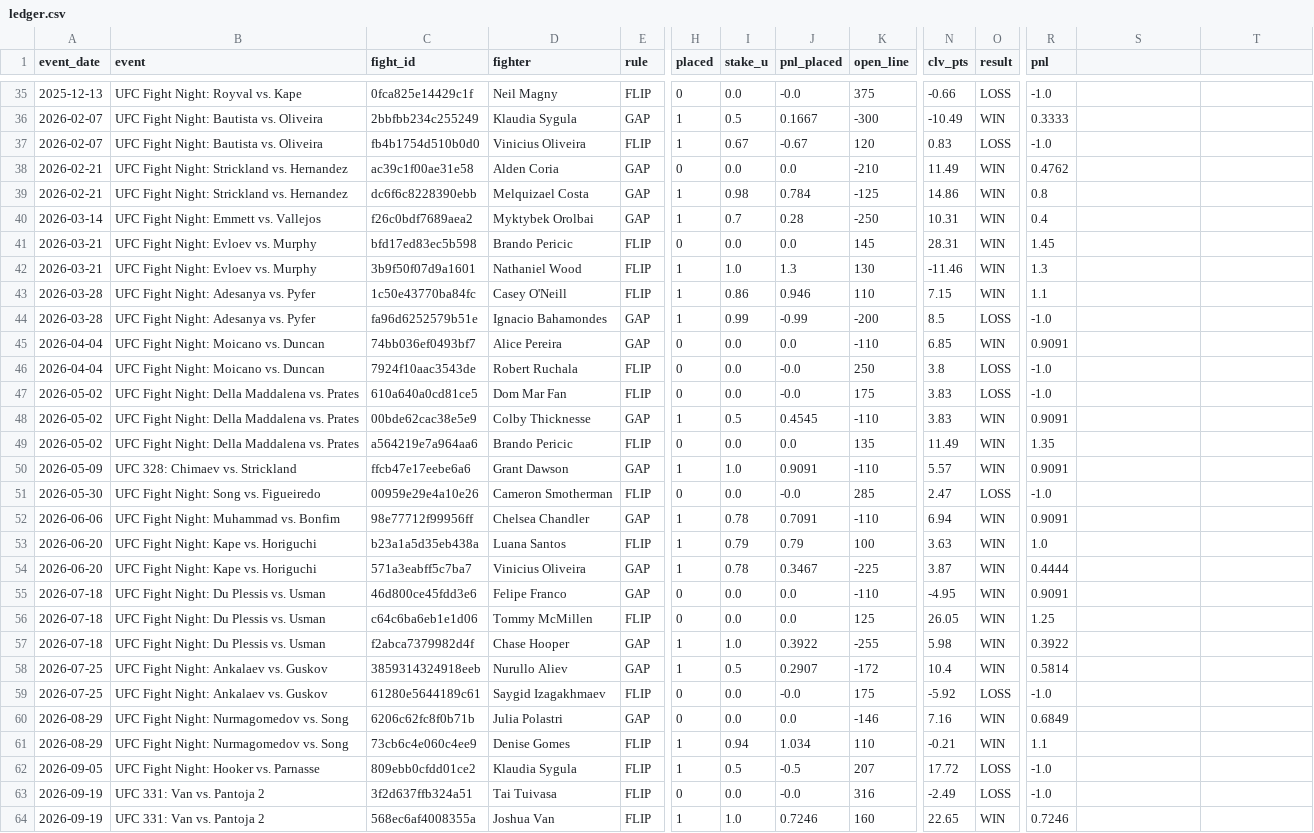
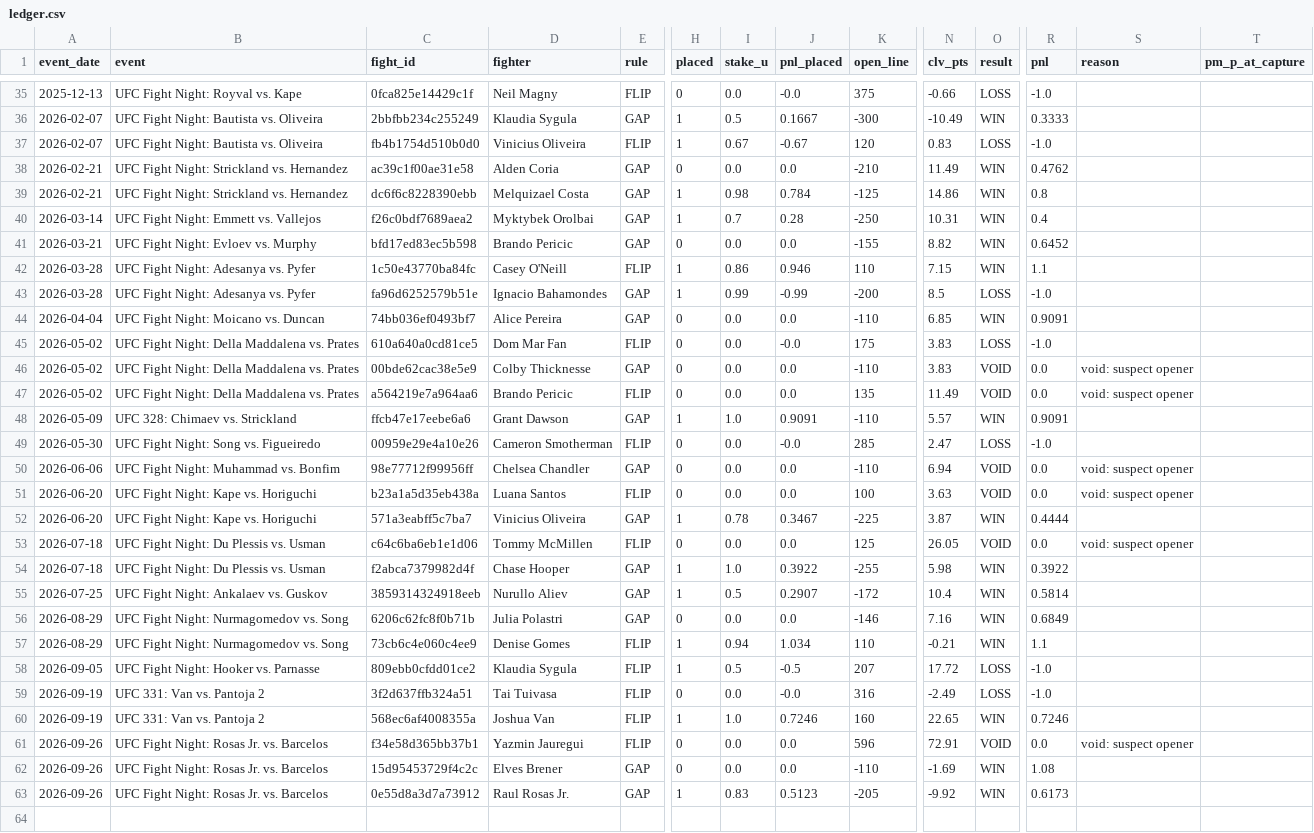
Before and after one commit to lkirby195/FightNight, a CSV file: site/out/record/ledger.csv, drawn as a sheet; only a part is shown, gaps mark what is left out; removed rows and columns are numbered as before the commit, all else as after; rows hold the shown columns only; the diff names each change by its address in the sheet, - before the commit and + after, or states it on an @@ line.

```diff
--- a/site/out/record/ledger.csv
+++ b/site/out/record/ledger.csv
-S1: (empty)
+S1: reason
-T1: (empty)
+T1: pm_p_at_capture
-E41 (rule): FLIP
+E41 (rule): GAP
-K41 (open_line): 145
+K41 (open_line): -155
-N41 (clv_pts): 28.31
+N41 (clv_pts): 8.82
-R41 (pnl): 1.45
+R41 (pnl): 0.6452
-row 42: 2026-03-21 | UFC Fight Night: Evloev vs. Murphy | 3b9f50f07d9a1601 | Nathaniel Wood | FLIP | 1 | 1.0 | 1.3 | 130 | -11.46 | WIN | 1.3
-row 46: 2026-04-04 | UFC Fight Night: Moicano vs. Duncan | 7924f10aac3543de | Robert Ruchala | FLIP | 0 | 0.0 | -0.0 | 250 | 3.8 | LOSS | -1.0
-H46 (placed): 1
+H46 (placed): 0
-I46 (stake_u): 0.5
+I46 (stake_u): 0.0
-J46 (pnl_placed): 0.4545
+J46 (pnl_placed): 0.0
-O46:O47 (result): WIN
+O46:O47 (result): VOID
-R46 (pnl): 0.9091
+R46 (pnl): 0.0
-S46:S47 (reason): (empty)
+S46:S47 (reason): void: suspect opener
-R47 (pnl): 1.35
+R47 (pnl): 0.0
-H50:H51 (placed): 1
+H50:H51 (placed): 0
-I50 (stake_u): 0.78
+I50 (stake_u): 0.0
-J50 (pnl_placed): 0.7091
+J50 (pnl_placed): 0.0
-O50:O51 (result): WIN
+O50:O51 (result): VOID
-R50 (pnl): 0.9091
+R50 (pnl): 0.0
-S50:S51 (reason): (empty)
+S50:S51 (reason): void: suspect opener
-I51 (stake_u): 0.79
+I51 (stake_u): 0.0
-J51 (pnl_placed): 0.79
+J51 (pnl_placed): 0.0
-R51 (pnl): 1.0
+R51 (pnl): 0.0
-row 55: 2026-07-18 | UFC Fight Night: Du Plessis vs. Usman | 46d800ce45fdd3e6 | Felipe Franco | GAP | 0 | 0.0 | 0.0 | -110 | -4.95 | WIN | 0.9091
-O53 (result): WIN
+O53 (result): VOID
-R53 (pnl): 1.25
+R53 (pnl): 0.0
-S53 (reason): (empty)
+S53 (reason): void: suspect opener
-row 59: 2026-07-25 | UFC Fight Night: Ankalaev vs. Guskov | 61280e5644189c61 | Saygid Izagakhmaev | FLIP | 0 | 0.0 | -0.0 | 175 | -5.92 | LOSS | -1.0
+row 61: 2026-09-26 | UFC Fight Night: Rosas Jr. vs. Barcelos | f34e58d365bb37b1 | Yazmin Jauregui | FLIP | 0 | 0.0 | 0.0 | 596 | 72.91 | VOID | 0.0 | void: suspect opener
+row 62: 2026-09-26 | UFC Fight Night: Rosas Jr. vs. Barcelos | 15d95453729f4c2c | Elves Brener | GAP | 0 | 0.0 | 0.0 | -110 | -1.69 | WIN | 1.08
+row 63: 2026-09-26 | UFC Fight Night: Rosas Jr. vs. Barcelos | 0e55d8a3d7a73912 | Raul Rosas Jr. | GAP | 1 | 0.83 | 0.5123 | -205 | -9.92 | WIN | 0.6173
```
Also changed, not shown: 6 other files.
